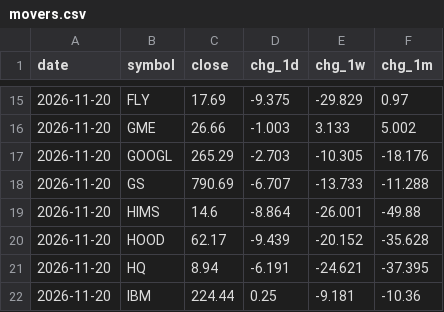
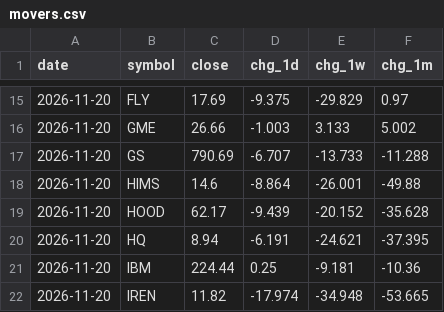
Before and after one commit to dmartindem/portfolio-automation, a CSV file: data/movers.csv, drawn as a sheet; only a part is shown, gaps mark what is left out; the shorter side is filled out with more unchanged rows; the diff names each change by its address in the sheet, - before the commit and + after, or states it on an @@ line.

```diff
--- a/data/movers.csv
+++ b/data/movers.csv
-row 17: 2026-11-20 | GOOGL | 265.29 | -2.703 | -10.305 | -18.176
```
Also changed, not shown: 1 other file.
